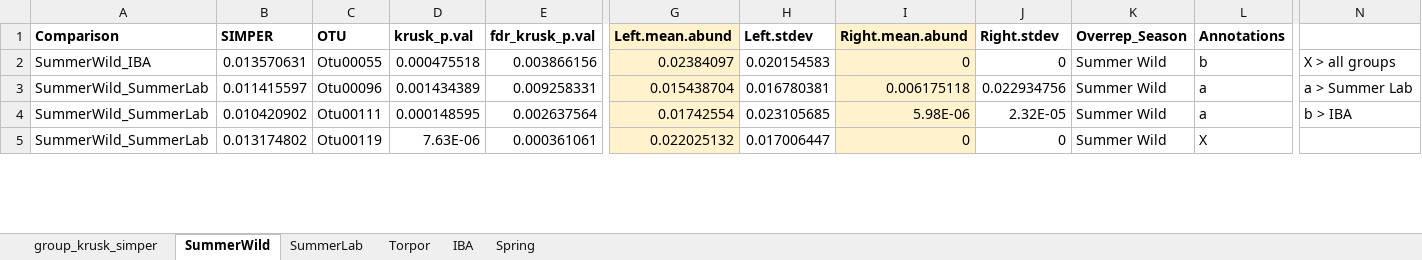
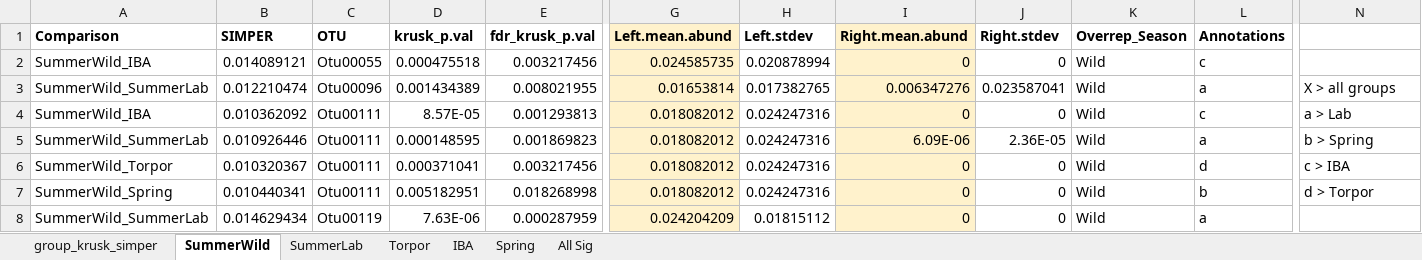
Before and after one commit to ednachiang/CaptiveWild, an Excel workbook: simper/group_krusk_simper.xlsx, sheet SummerWild, drawn as a sheet; only a part is shown, gaps mark what is left out; values as stored, in another font and other column widths than the file's, no borders; addresses are those after the commit; rows hold the shown columns only; the diff covers the shown part only; the diff names each change by its address in the sheet, - before the commit and + after, or states it on an @@ line.

Commit message:
Updated SIMPER w/ trimmed OTUs; MADE THE MOST BEAUTIFUL HEATMAP OF MY LIFE

```diff
--- a/simper/group_krusk_simper.xlsx (sheet SummerWild)
+++ b/simper/group_krusk_simper.xlsx (sheet SummerWild)
+sheet tab: All Sig
-B2 (SIMPER): 0.013570631
+B2 (SIMPER): 0.014089121
-E2 (fdr_krusk_p.val): 0.003866156
+E2 (fdr_krusk_p.val): 0.003217456
-G2 (Left.mean.abund): 0.02384097
+G2 (Left.mean.abund): 0.024585735
-H2 (Left.stdev): 0.020154583
+H2 (Left.stdev): 0.020878994
-K2:K3 (Overrep_Season): Summer Wild
+K2:K3 (Overrep_Season): Wild
-L2 (Annotations): b
+L2 (Annotations): c
-N2: X > all groups
+N2: (empty)
-B3 (SIMPER): 0.011415597
+B3 (SIMPER): 0.012210474
-E3 (fdr_krusk_p.val): 0.009258331
+E3 (fdr_krusk_p.val): 0.008021955
-G3 (Left.mean.abund): 0.015438704
+G3 (Left.mean.abund): 0.01653814
-H3 (Left.stdev): 0.016780381
+H3 (Left.stdev): 0.017382765
-I3 (Right.mean.abund): 0.006175118
+I3 (Right.mean.abund): 0.006347276
-J3 (Right.stdev): 0.022934756
+J3 (Right.stdev): 0.023587041
-N3: a > Summer Lab
+N3: X > all groups
+row 4: SummerWild_IBA | 0.010362092 | Otu00111 | 8.57E-05 | 0.001293813 | 0.018082012 | 0.024247316 | 0 | 0 | Wild | c | a > Lab
-B5 (SIMPER): 0.010420902
+B5 (SIMPER): 0.010926446
-E5 (fdr_krusk_p.val): 0.002637564
+E5 (fdr_krusk_p.val): 0.001869823
-G5 (Left.mean.abund): 0.01742554
+G5 (Left.mean.abund): 0.018082012
-H5 (Left.stdev): 0.023105685
+H5 (Left.stdev): 0.024247316
-I5 (Right.mean.abund): 5.98E-06
+I5 (Right.mean.abund): 6.09E-06
-J5 (Right.stdev): 2.32E-05
+J5 (Right.stdev): 2.36E-05
-K5 (Overrep_Season): Summer Wild
+K5 (Overrep_Season): Wild
-N5: b > IBA
+N5: b > Spring
+row 6: SummerWild_Torpor | 0.010320367 | Otu00111 | 0.000371041 | 0.003217456 | 0.018082012 | 0.024247316 | 0 | 0 | Wild | d | c > IBA
+row 7: SummerWild_Spring | 0.010440341 | Otu00111 | 0.005182951 | 0.018268998 | 0.018082012 | 0.024247316 | 0 | 0 | Wild | b | d > Torpor
-B8 (SIMPER): 0.013174802
+B8 (SIMPER): 0.014629434
-E8 (fdr_krusk_p.val): 0.000361061
+E8 (fdr_krusk_p.val): 0.000287959
-G8 (Left.mean.abund): 0.022025132
+G8 (Left.mean.abund): 0.024204209
-H8 (Left.stdev): 0.017006447
+H8 (Left.stdev): 0.01815112
-K8 (Overrep_Season): Summer Wild
+K8 (Overrep_Season): Wild
-L8 (Annotations): X
+L8 (Annotations): a
```
Also changed, not shown: 8 added rows, 1 removed row, 28 edited cells and cell formats elsewhere in this sheet, sheet group_krusk_simper, sheet SummerLab, sheet Spring, sheet IBA, sheet Torpor, 4 other files.
